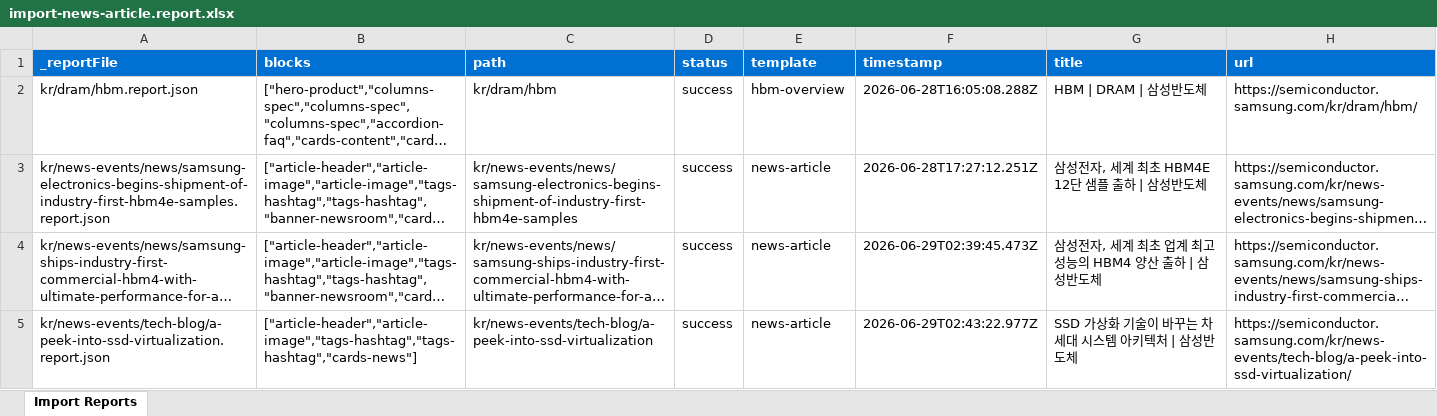
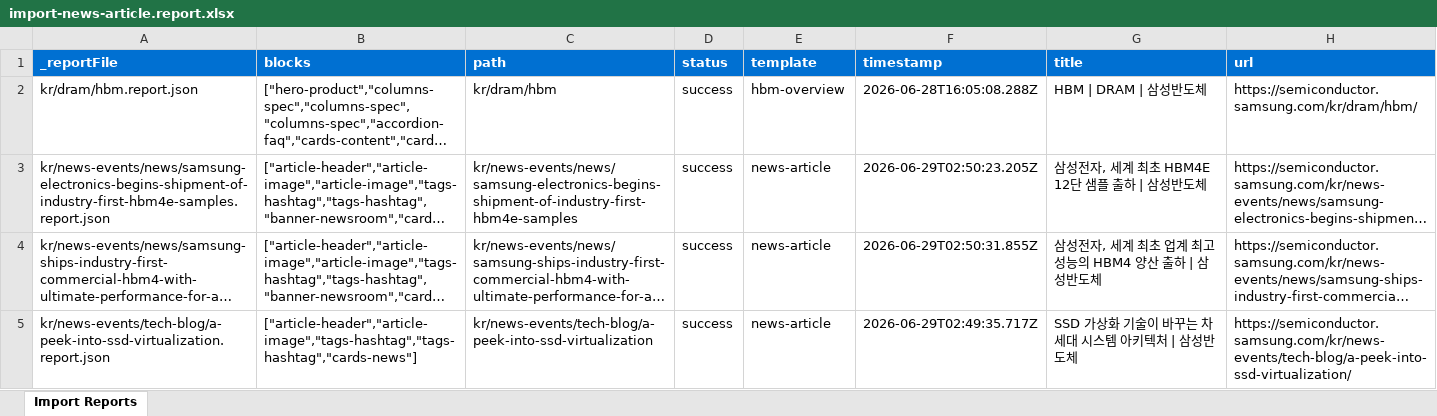
Before and after one commit to Junsung86/samsung-demo, an Excel workbook: tools/importer/reports/import-news-article.report.xlsx, sheet Import Reports, drawn as a sheet; long unchanged cells end in …; values as stored, in another font and other column widths than the file's, no borders; the diff names each change by its address in the sheet, - before the commit and + after, or states it on an @@ line.

```diff
--- a/tools/importer/reports/import-news-article.report.xlsx (sheet Import Reports)
+++ b/tools/importer/reports/import-news-article.report.xlsx (sheet Import Reports)
-F3 (timestamp): 2026-06-28T17:27:12.251Z
+F3 (timestamp): 2026-06-29T02:50:23.205Z
-F4 (timestamp): 2026-06-29T02:39:45.473Z
+F4 (timestamp): 2026-06-29T02:50:31.855Z
-F5 (timestamp): 2026-06-29T02:43:22.977Z
+F5 (timestamp): 2026-06-29T02:49:35.717Z
```
Also changed, not shown: 5 other files.
